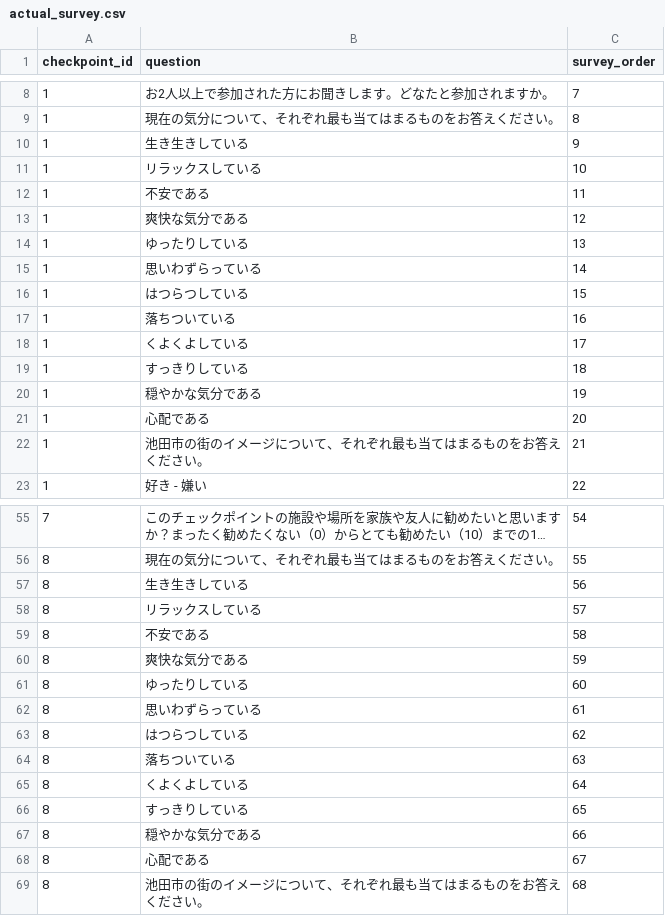
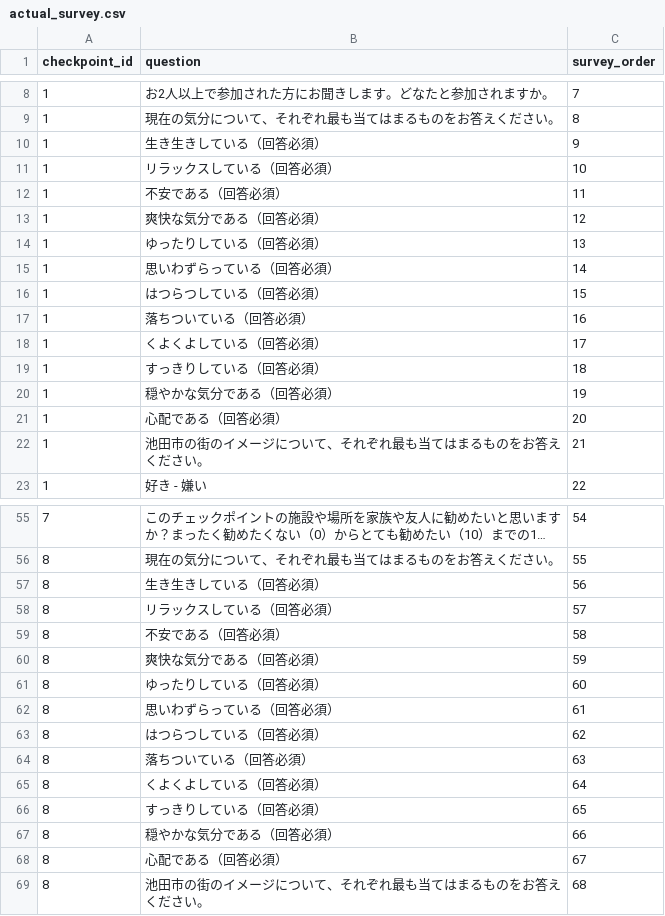
Before and after one commit to aya-1234/oc_stamp_rally, a CSV file: app/actual_survey.csv, drawn as a sheet; only a part is shown, gaps mark what is left out; long unchanged cells end in ….

Commit message:
Update actual_survey.csv

```diff
--- a/app/actual_survey.csv
+++ b/app/actual_survey.csv
@@ -9,14 +9,14 @@
 1,現在の気分について、それぞれ最も当てはまるものをお答えください。,8
-1,生き生きしている,9
-1,リラックスしている,10
-1,不安である,11
-1,爽快な気分である,12
-1,ゆったりしている,13
-1,思いわずらっている,14
-1,はつらつしている,15
-1,落ちついている,16
-1,くよくよしている,17
-1,すっきりしている,18
-1,穏やかな気分である,19
-1,心配である,20
+1,生き生きしている（回答必須）,9
+1,リラックスしている（回答必須）,10
+1,不安である（回答必須）,11
+1,爽快な気分である（回答必須）,12
+1,ゆったりしている（回答必須）,13
+1,思いわずらっている（回答必須）,14
+1,はつらつしている（回答必須）,15
+1,落ちついている（回答必須）,16
+1,くよくよしている（回答必須）,17
+1,すっきりしている（回答必須）,18
+1,穏やかな気分である（回答必須）,19
+1,心配である（回答必須）,20
 1,池田市の街のイメージについて、それぞれ最も当てはまるものをお答えください。,21
@@ -56,14 +56,14 @@
 8,現在の気分について、それぞれ最も当てはまるものをお答えください。,55
-8,生き生きしている,56
-8,リラックスしている,57
-8,不安である,58
-8,爽快な気分である,59
-8,ゆったりしている,60
-8,思いわずらっている,61
-8,はつらつしている,62
-8,落ちついている,63
-8,くよくよしている,64
-8,すっきりしている,65
-8,穏やかな気分である,66
-8,心配である,67
+8,生き生きしている（回答必須）,56
+8,リラックスしている（回答必須）,57
+8,不安である（回答必須）,58
+8,爽快な気分である（回答必須）,59
+8,ゆったりしている（回答必須）,60
+8,思いわずらっている（回答必須）,61
+8,はつらつしている（回答必須）,62
+8,落ちついている（回答必須）,63
+8,くよくよしている（回答必須）,64
+8,すっきりしている（回答必須）,65
+8,穏やかな気分である（回答必須）,66
+8,心配である（回答必須）,67
 8,池田市の街のイメージについて、それぞれ最も当てはまるものをお答えください。,68
```
